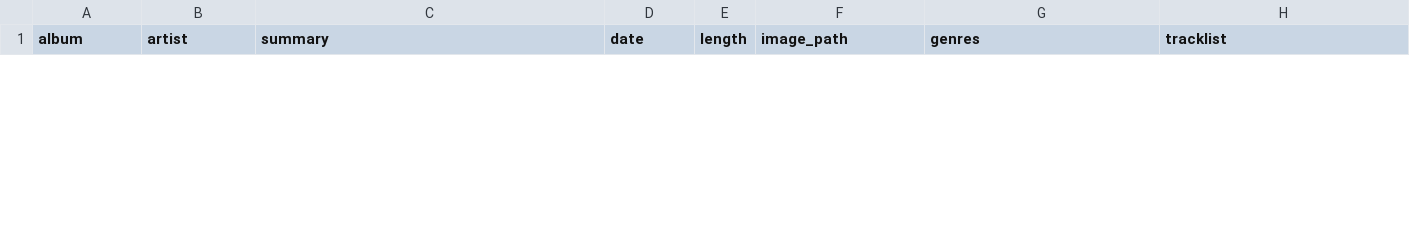
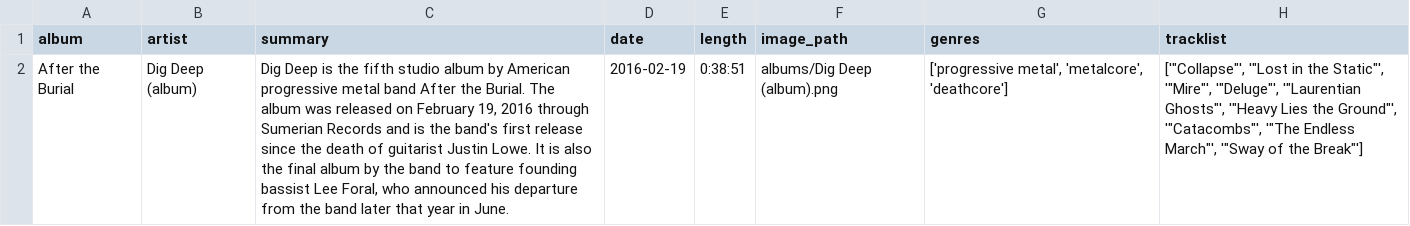
Before and after one commit to vacexpfleger/zaverecny_projekt, a CSV file: temp.csv, drawn as a sheet; only a part is shown; the diff covers the shown part only; the diff names each change by its address in the sheet, - before the commit and + after, or states it on an @@ line.

```diff
--- a/temp.csv
+++ b/temp.csv
+row 2: After the Burial | Dig Deep (album) | Dig Deep is the fifth studio album by American progressive metal band After the Burial. The album was released on February 19, 2016 through Sumerian Records and is the band's first release since the death of guitarist Justin Lowe. It is also the final album by the band to feature founding bassist Lee Foral, who announced his departure from the band later that year in June. | 2016-02-19 | 0:38:51 | albums/Dig Deep (album).png | ['progressive metal', 'metalcore', 'deathcore'] | ['"Collapse"', '"Lost in the Static"', '"Mire"', '"Deluge"', '"Laurentian Ghosts"', '"Heavy Lies the Ground"', '"Catacombs"', '"The Endless March"', '"Sway of the Break"']
```
Also changed, not shown: 1 removed row elsewhere in this file, 23 other files.
